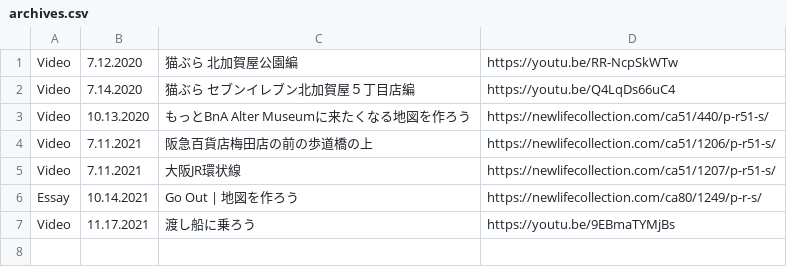
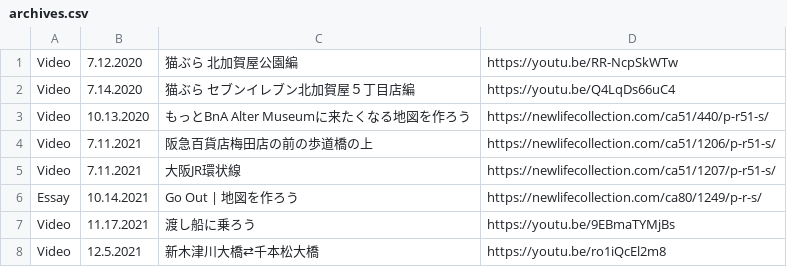
Before and after one commit to creative-community-pehu/goout, a CSV file: update/archives.csv, drawn as a sheet.

Commit message:
Update archives.csv

```diff
--- a/update/archives.csv
+++ b/update/archives.csv
@@ -7 +7,2 @@ Essay,10.14.2021,"Go Out | 地図を作ろう",https://newlifecollection.com/ca8
 Video,11.17.2021,"渡し船に乗ろう",https://youtu.be/9EBmaTYMjBs
+Video,12.5.2021,"新木津川大橋⇄千本松大橋",https://youtu.be/ro1iQcEl2m8
```
